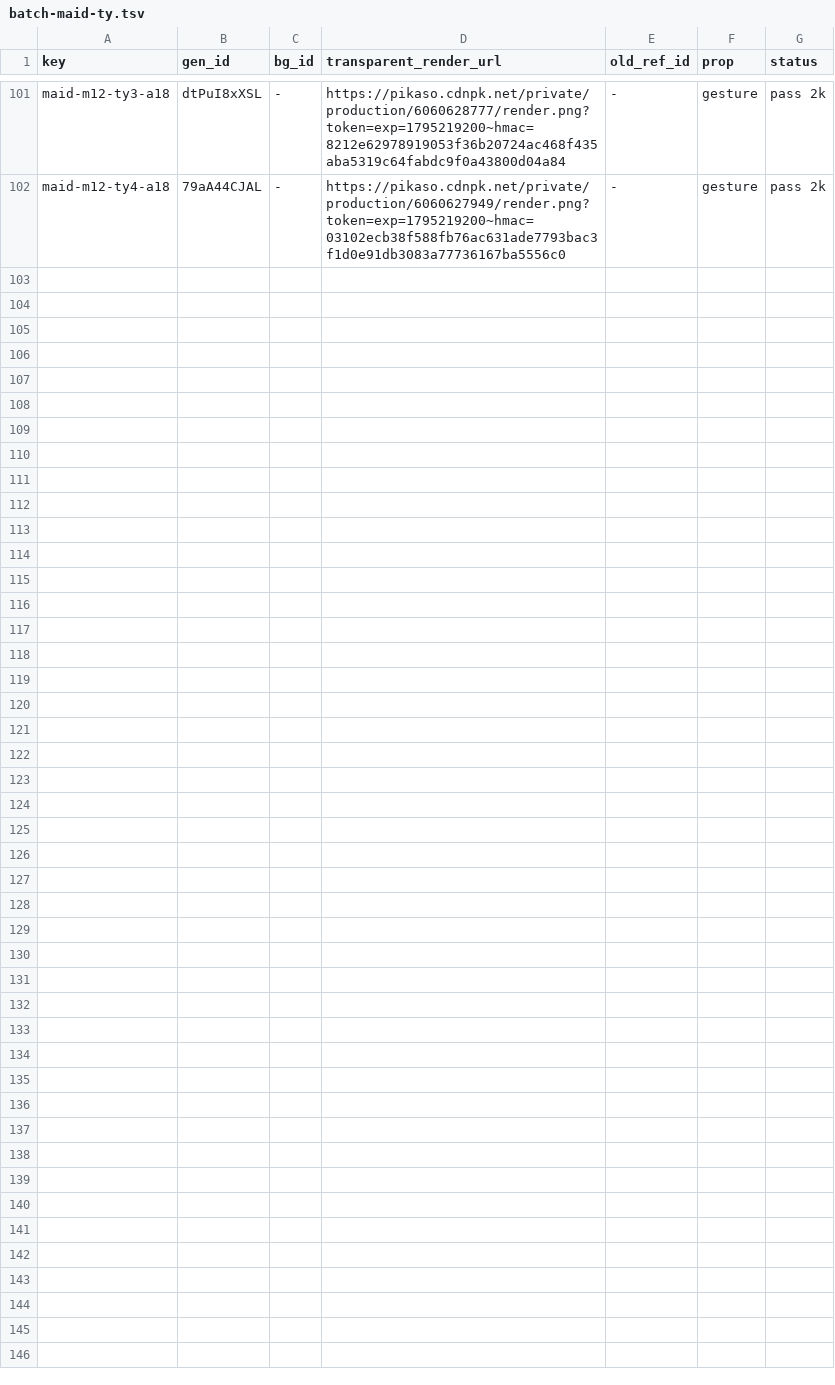
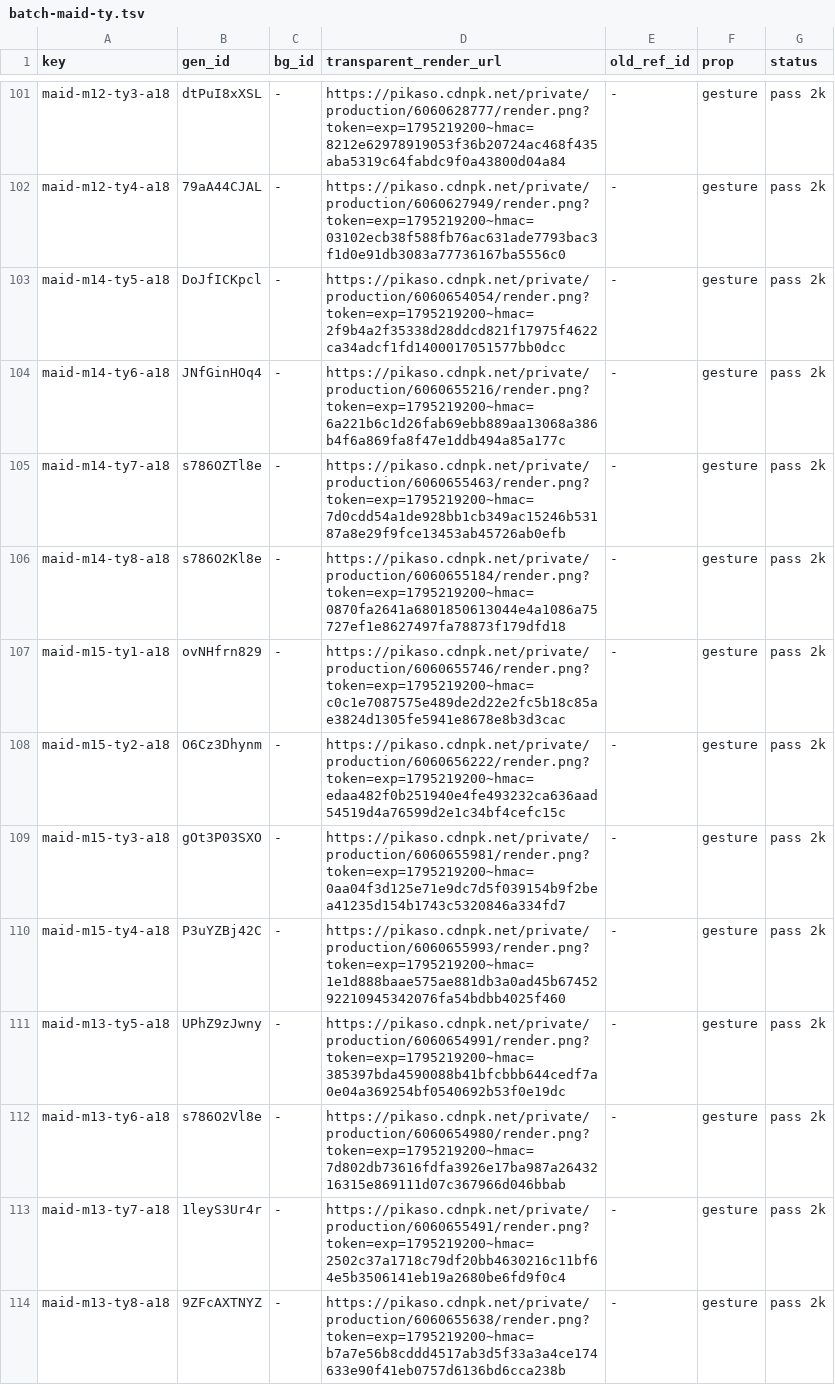
Before and after one commit to thientran2711/cung-tuong-mong, a TSV file: dev/handover/reports/fig-cutout-clean/batch-maid-ty.tsv, drawn as a sheet; only a part is shown, gaps mark what is left out; the diff covers the shown part only.

```diff
--- a/dev/handover/reports/fig-cutout-clean/batch-maid-ty.tsv
+++ b/dev/handover/reports/fig-cutout-clean/batch-maid-ty.tsv
@@ -102 +102,13 @@ maid-m12-ty3-a18	dtPuI8xXSL	-	https://pikaso.cdnpk.net/private/production/606062
 maid-m12-ty4-a18	79aA44CJAL	-	https://pikaso.cdnpk.net/private/production/6060627949/render.png?token=exp=1795219200~hmac=03102ecb38f588fb76ac631ade7793bac3f1d0e91db3083a77736167ba5556c0	-	gesture	pass 2k
+maid-m14-ty5-a18	DoJfICKpcl	-	https://pikaso.cdnpk.net/private/production/6060654054/render.png?token=exp=1795219200~hmac=2f9b4a2f35338d28ddcd821f17975f4622ca34adcf1fd1400017051577bb0dcc	-	gesture	pass 2k
+maid-m14-ty6-a18	JNfGinHOq4	-	https://pikaso.cdnpk.net/private/production/6060655216/render.png?token=exp=1795219200~hmac=6a221b6c1d26fab69ebb889aa13068a386b4f6a869fa8f47e1ddb494a85a177c	-	gesture	pass 2k
+maid-m14-ty7-a18	s786OZTl8e	-	https://pikaso.cdnpk.net/private/production/6060655463/render.png?token=exp=1795219200~hmac=7d0cdd54a1de928bb1cb349ac15246b53187a8e29f9fce13453ab45726ab0efb	-	gesture	pass 2k
+maid-m14-ty8-a18	s786O2Kl8e	-	https://pikaso.cdnpk.net/private/production/6060655184/render.png?token=exp=1795219200~hmac=0870fa2641a6801850613044e4a1086a75727ef1e8627497fa78873f179dfd18	-	gesture	pass 2k
+maid-m15-ty1-a18	ovNHfrn829	-	https://pikaso.cdnpk.net/private/production/6060655746/render.png?token=exp=1795219200~hmac=c0c1e7087575e489de2d22e2fc5b18c85ae3824d1305fe5941e8678e8b3d3cac	-	gesture	pass 2k
+maid-m15-ty2-a18	O6Cz3Dhynm	-	https://pikaso.cdnpk.net/private/production/6060656222/render.png?token=exp=1795219200~hmac=edaa482f0b251940e4fe493232ca636aad54519d4a76599d2e1c34bf4cefc15c	-	gesture	pass 2k
+maid-m15-ty3-a18	gOt3P03SXO	-	https://pikaso.cdnpk.net/private/production/6060655981/render.png?token=exp=1795219200~hmac=0aa04f3d125e71e9dc7d5f039154b9f2bea41235d154b1743c5320846a334fd7	-	gesture	pass 2k
+maid-m15-ty4-a18	P3uYZBj42C	-	https://pikaso.cdnpk.net/private/production/6060655993/render.png?token=exp=1795219200~hmac=1e1d888baae575ae881db3a0ad45b6745292210945342076fa54bdbb4025f460	-	gesture	pass 2k
+maid-m13-ty5-a18	UPhZ9zJwny	-	https://pikaso.cdnpk.net/private/production/6060654991/render.png?token=exp=1795219200~hmac=385397bda4590088b41bfcbbb644cedf7a0e04a369254bf0540692b53f0e19dc	-	gesture	pass 2k
+maid-m13-ty6-a18	s786O2Vl8e	-	https://pikaso.cdnpk.net/private/production/6060654980/render.png?token=exp=1795219200~hmac=7d802db73616fdfa3926e17ba987a2643216315e869111d07c367966d046bbab	-	gesture	pass 2k
+maid-m13-ty7-a18	1leyS3Ur4r	-	https://pikaso.cdnpk.net/private/production/6060655491/render.png?token=exp=1795219200~hmac=2502c37a1718c79df20bb4630216c11bf64e5b3506141eb19a2680be6fd9f0c4	-	gesture	pass 2k
+maid-m13-ty8-a18	9ZFcAXTNYZ	-	https://pikaso.cdnpk.net/private/production/6060655638/render.png?token=exp=1795219200~hmac=b7a7e56b8cddd4517ab3d5f33a3a4ce174633e90f41eb0757d6136bd6cca238b	-	gesture	pass 2k
```
Also changed, not shown: 12 added rows elsewhere in this file, 2 other files.
